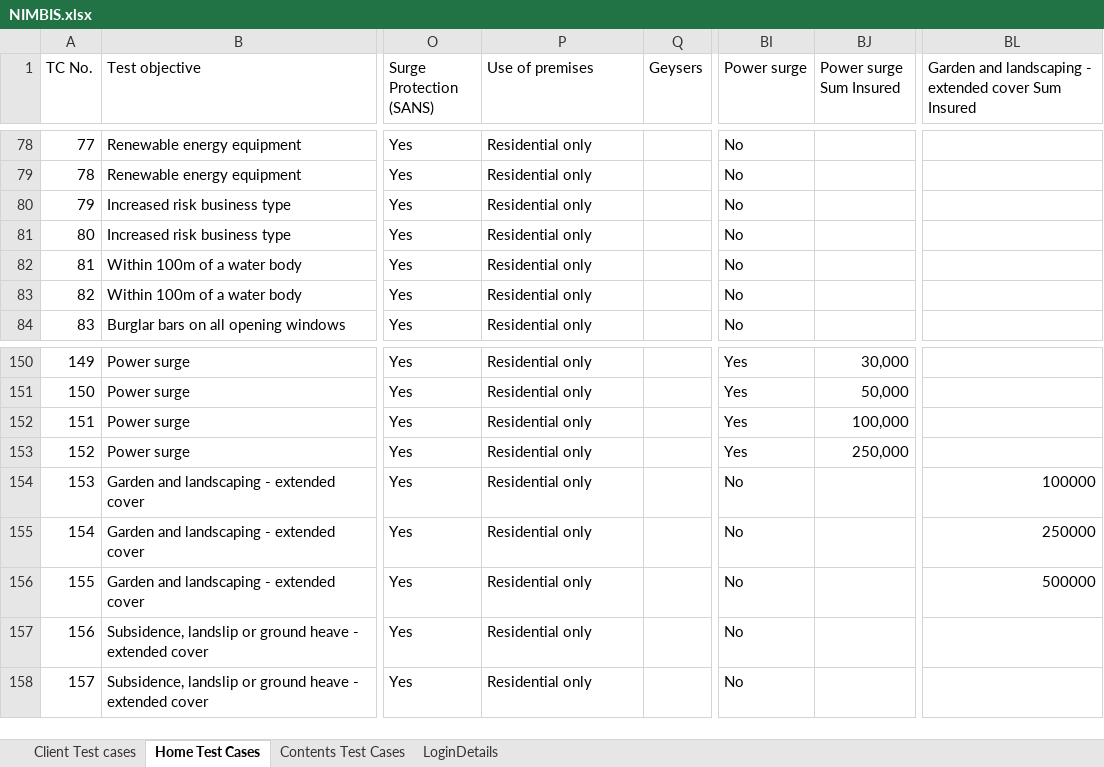
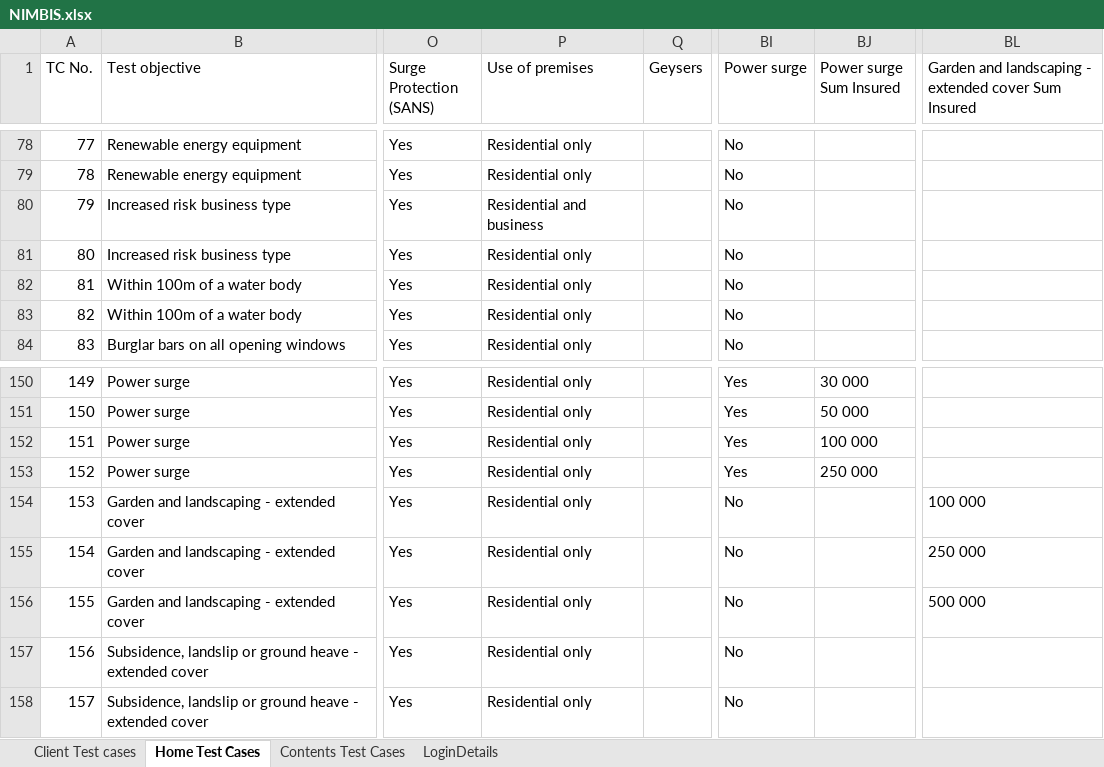
Before and after one commit to Sandhiyamani92/hell, an Excel workbook: src/NIMBIS.xlsx, sheet Home Test Cases, drawn as a sheet; only a part is shown, gaps mark what is left out; values as stored, in another font and other column widths than the file's, no borders; the diff covers the shown part only; the diff names each change by its address in the sheet, - before the commit and + after, or states it on an @@ line.

```diff
--- a/src/NIMBIS.xlsx (sheet Home Test Cases)
+++ b/src/NIMBIS.xlsx (sheet Home Test Cases)
-P80 (Use of premises): Residential only
+P80 (Use of premises): Residential and business
-BJ150 (Power surge Sum Insured): 30,000
+BJ150 (Power surge Sum Insured): 30 000
-BJ151 (Power surge Sum Insured): 50,000
+BJ151 (Power surge Sum Insured): 50 000
-BJ152 (Power surge Sum Insured): 100,000
+BJ152 (Power surge Sum Insured): 100 000
-BJ153 (Power surge Sum Insured): 250,000
+BJ153 (Power surge Sum Insured): 250 000
-BL154: 100000
+BL154: 100 000
-BL155: 250000
+BL155: 250 000
-BL156: 500000
+BL156: 500 000
```
Also changed, not shown: 23 edited cells elsewhere in this sheet, sheet LoginDetails, 47 other files.
